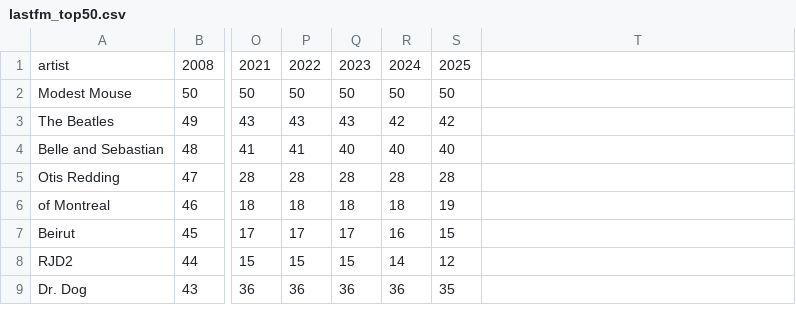
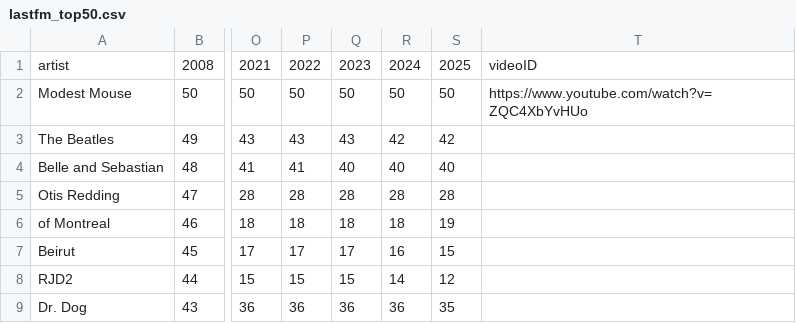
Before and after one commit to winkitude/winkitude.github.io, a CSV file: playground/lastfm_top50.csv, drawn as a sheet; only a part is shown, gaps mark what is left out; the diff names each change by its address in the sheet, - before the commit and + after, or states it on an @@ line.

```diff
--- a/playground/lastfm_top50.csv
+++ b/playground/lastfm_top50.csv
-T1: (empty)
+T1: videoID
-T2: (empty)
+T2: https://www.youtube.com/watch?v=ZQC4XbYvHUo
```
Also changed, not shown: 1 other file.
